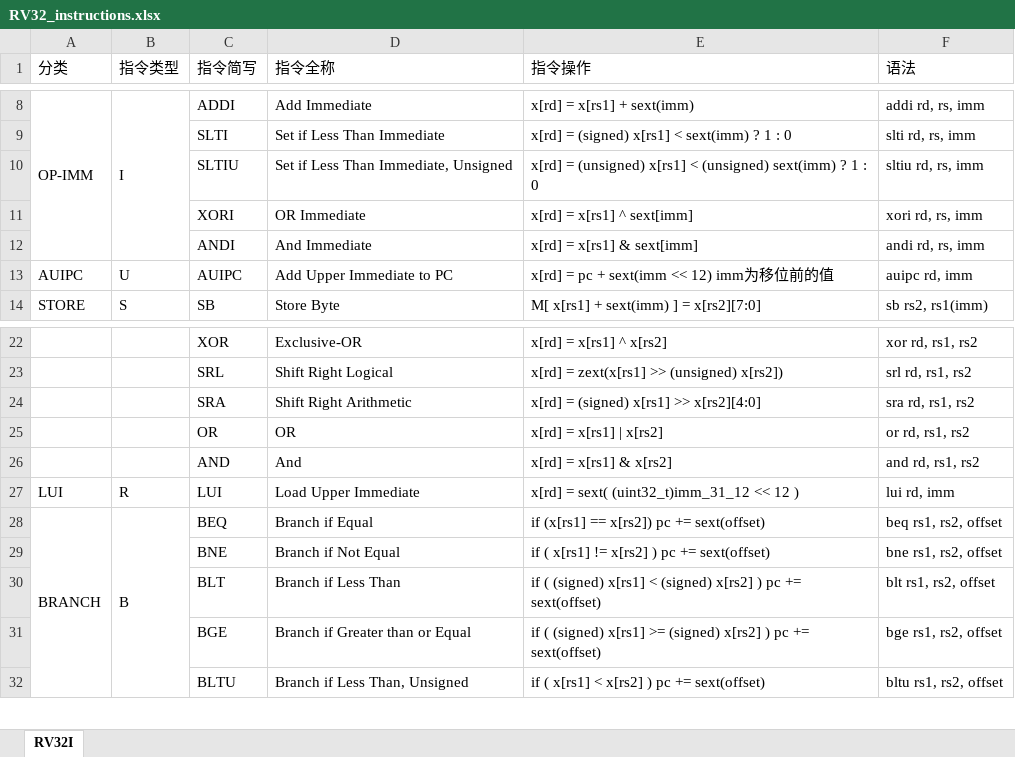
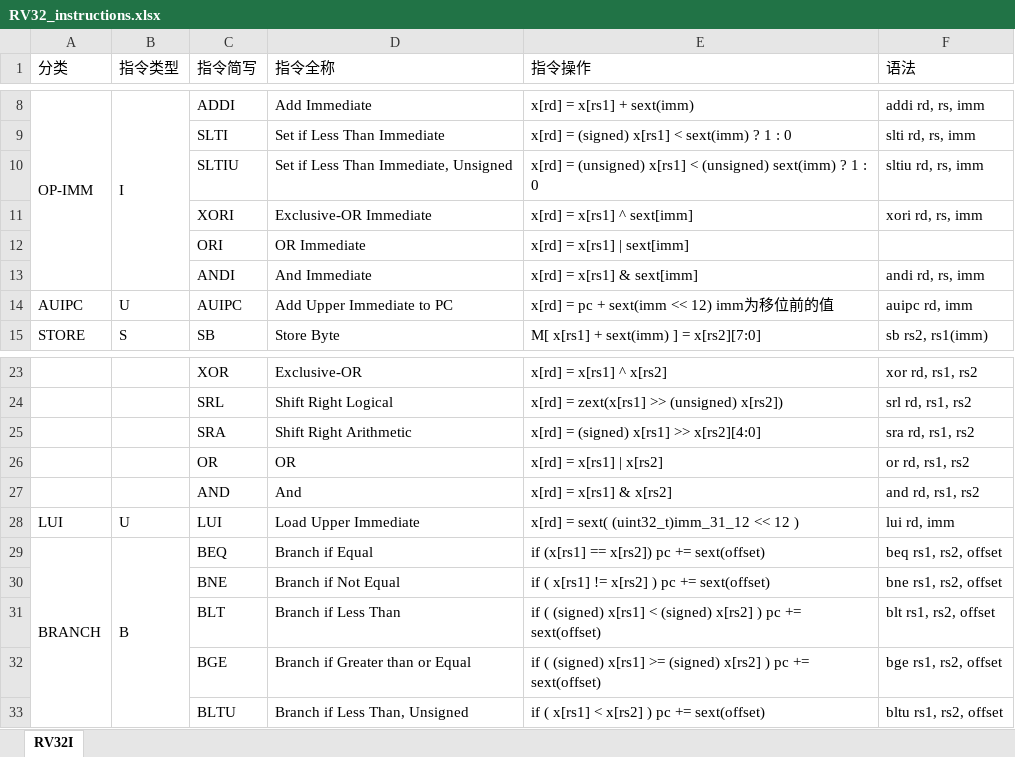
Before and after one commit to Zmmfly/riscv-vm, an Excel workbook: docs/excels/RV32_instructions.xlsx, sheet RV32I, drawn as a sheet; only a part is shown, gaps mark what is left out; values as stored, in another font and other column widths than the file's, no cell formats; addresses are those after the commit; the diff names each change by its address in the sheet, - before the commit and + after, or states it on an @@ line.

Commit message:
fix some instruction type error

```diff
--- a/docs/excels/RV32_instructions.xlsx (sheet RV32I)
+++ b/docs/excels/RV32_instructions.xlsx (sheet RV32I)
-D11 (指令全称): OR Immediate
+D11 (指令全称): Exclusive-OR Immediate
+row 12:  |  | ORI | OR Immediate | x[rd] = x[rs1] | sext[imm]
-B28 (指令类型): R
+B28 (指令类型): U
```
Also changed, not shown: cell formats, 1 other file.
